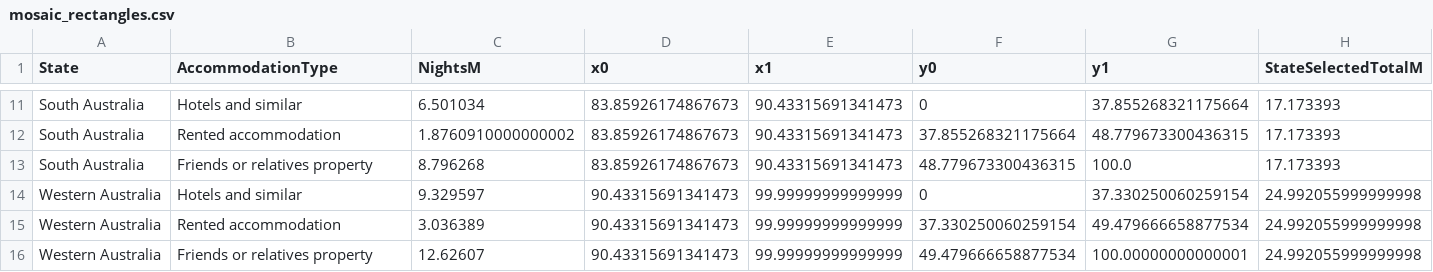
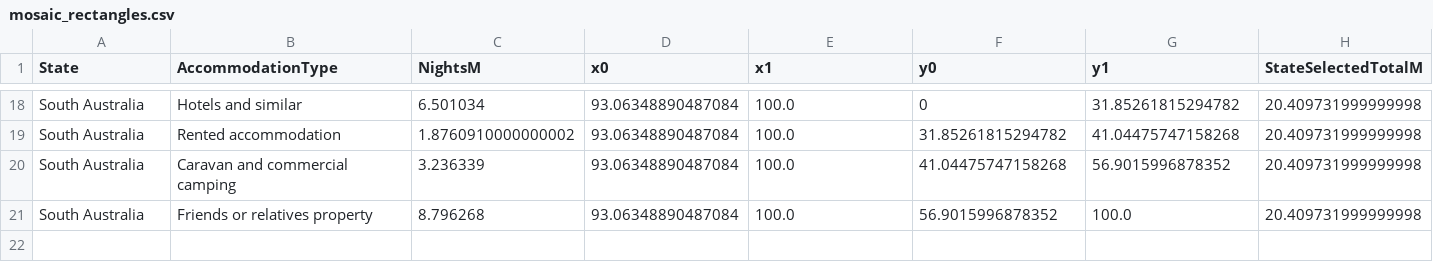
Before and after one commit to lukecywon/australian-accommodation, a CSV file: data/mosaic_rectangles.csv, drawn as a sheet; only a part is shown, gaps mark what is left out; removed rows and columns are numbered as before the commit, all else as after; the diff covers the shown part only; the diff names each change by its address in the sheet, - before the commit and + after, or states it on an @@ line.

Commit message:
Add caravan and commercial camping to Figure 8 accommodation mix

```diff
--- a/data/mosaic_rectangles.csv
+++ b/data/mosaic_rectangles.csv
-D18:D19 (x0): 83.85926174867673
+D18:D19 (x0): 93.06348890487084
-E18:E19 (x1): 90.43315691341473
+E18:E19 (x1): 100.0
-G18 (y1): 37.855268321175664
+G18 (y1): 31.85261815294782
-H18:H19 (StateSelectedTotalM): 17.173393
+H18:H19 (StateSelectedTotalM): 20.409731999999998
-F19 (y0): 37.855268321175664
+F19 (y0): 31.85261815294782
-G19 (y1): 48.779673300436315
+G19 (y1): 41.04475747158268
+row 20: South Australia | Caravan and commercial camping | 3.236339 | 93.06348890487084 | 100.0 | 41.04475747158268 | 56.9015996878352 | 20.409731999999998
-D21 (x0): 83.85926174867673
+D21 (x0): 93.06348890487084
-E21 (x1): 90.43315691341473
+E21 (x1): 100.0
-F21 (y0): 48.779673300436315
+F21 (y0): 56.9015996878352
-H21 (StateSelectedTotalM): 17.173393
+H21 (StateSelectedTotalM): 20.409731999999998
-row 14: Western Australia | Hotels and similar | 9.329597 | 90.43315691341473 | 99.99999999999999 | 0 | 37.330250060259154 | 24.992055999999998
-row 15: Western Australia | Rented accommodation | 3.036389 | 90.43315691341473 | 99.99999999999999 | 37.330250060259154 | 49.479666658877534 | 24.992055999999998
-row 16: Western Australia | Friends or relatives property | 12.62607 | 90.43315691341473 | 99.99999999999999 | 49.479666658877534 | 100.00000000000001 | 24.992055999999998
```
Also changed, not shown: 10 added rows, 3 removed rows and 23 edited cells elsewhere in this file, data/accommodation_by_state.csv, 4 other files.
